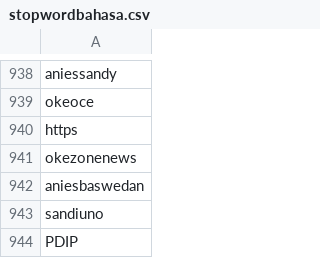
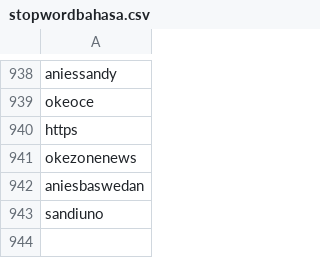
Before and after one commit to AureliusIvan/Sentiment-Analysis-of-Indonesia-Presidential-Election-2024-based-on-Instagram-Comments, a CSV file: Dataset/TextNormalization/stopwordbahasa.csv, drawn as a sheet; only a part is shown, gaps mark what is left out.

```diff
--- a/Dataset/TextNormalization/stopwordbahasa.csv
+++ b/Dataset/TextNormalization/stopwordbahasa.csv
@@ -943,2 +943 @@ aniesbaswedan
 sandiuno
-PDIP
```
Also changed, not shown: Dataset/Detik/detik_anies_after.csv, Dataset/Ganjar/ganjar_after.csv, 10 other files.
